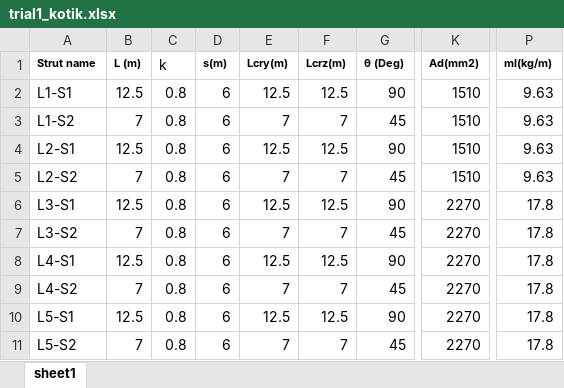
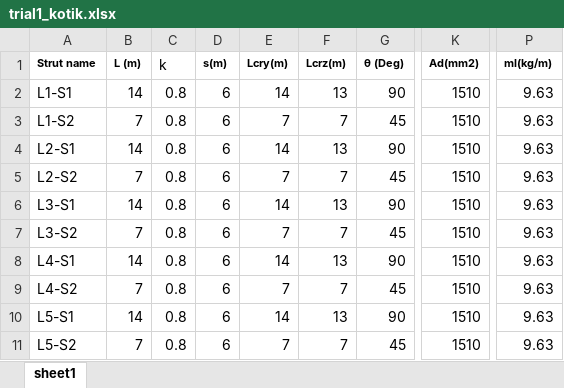
Before and after one commit to shadowboxingskills/civilR, an Excel workbook: tables/input/trial1_kotik.xlsx, sheet sheet1, drawn as a sheet; only a part is shown, gaps mark what is left out; values as stored, in another font and other column widths than the file's, no borders; the diff names each change by its address in the sheet, - before the commit and + after, or states it on an @@ line.

```diff
--- a/tables/input/trial1_kotik.xlsx (sheet sheet1)
+++ b/tables/input/trial1_kotik.xlsx (sheet sheet1)
-B2 (L (m)): 12.5
+B2 (L (m)): 14
-E2 (Lcry(m)): 12.5
+E2 (Lcry(m)): 14
-F2 (Lcrz(m)): 12.5
+F2 (Lcrz(m)): 13
-B4 (L (m)): 12.5
+B4 (L (m)): 14
-E4 (Lcry(m)): 12.5
+E4 (Lcry(m)): 14
-F4 (Lcrz(m)): 12.5
+F4 (Lcrz(m)): 13
-B6 (L (m)): 12.5
+B6 (L (m)): 14
-E6 (Lcry(m)): 12.5
+E6 (Lcry(m)): 14
-F6 (Lcrz(m)): 12.5
+F6 (Lcrz(m)): 13
-K6:K11 (Ad(mm2)): 2270
+K6:K11 (Ad(mm2)): 1510
-P6:P11 (ml(kg/m)): 17.8
+P6:P11 (ml(kg/m)): 9.63
-B8 (L (m)): 12.5
+B8 (L (m)): 14
-E8 (Lcry(m)): 12.5
+E8 (Lcry(m)): 14
-F8 (Lcrz(m)): 12.5
+F8 (Lcrz(m)): 13
-B10 (L (m)): 12.5
+B10 (L (m)): 14
-E10 (Lcry(m)): 12.5
+E10 (Lcry(m)): 14
-F10 (Lcrz(m)): 12.5
+F10 (Lcrz(m)): 13
```
Also changed, not shown: tables/input/all_member_sizes_checked_L1-S1_Ned_no_TL_2748_kN.xlsx, tables/input/all_member_sizes_checked_L2-S1_Ned_no_TL_4658_kN.xlsx, 19 other files.
